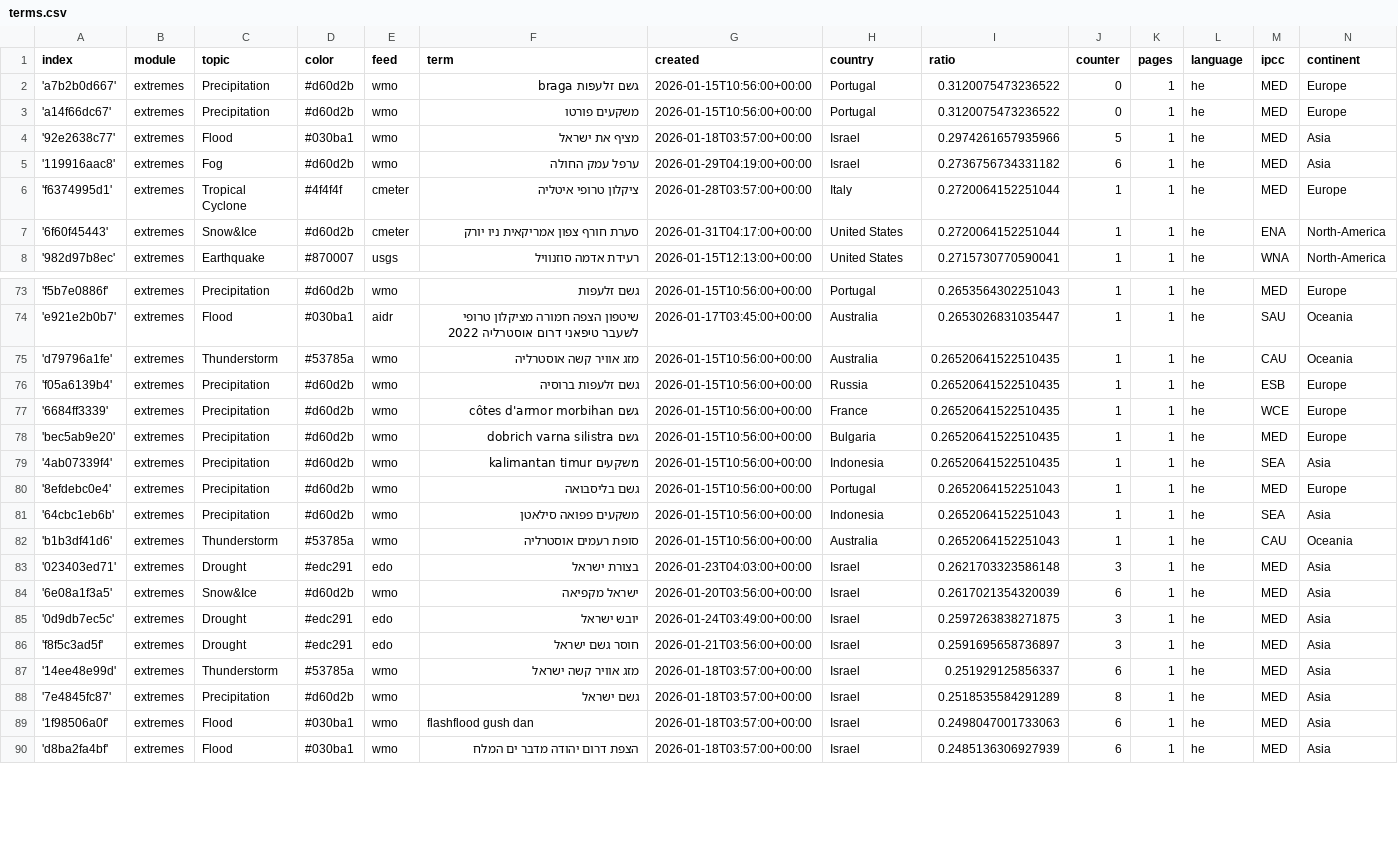
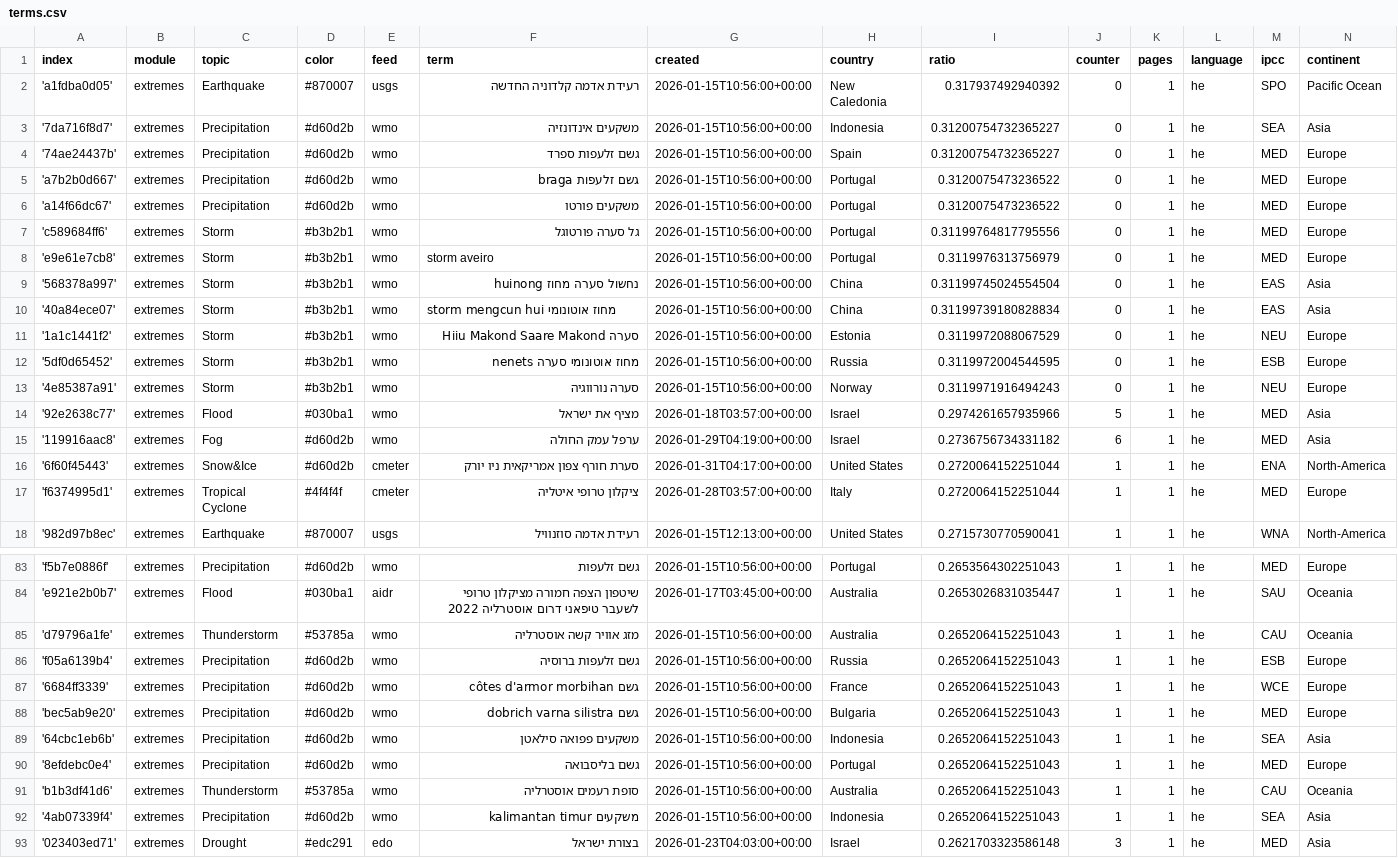
Before and after one commit to picawe-news/hebrewExtremes, a CSV file: terms.csv, drawn as a sheet; only a part is shown, gaps mark what is left out; the shorter side is filled out with more unchanged rows; the diff covers the shown part only.

Commit message:
Commit from GitHub Actions (import:0.0)

```diff
--- a/terms.csv
+++ b/terms.csv
@@ -1,8 +1,18 @@
 index,module,topic,color,feed,term,created,country,ratio,counter,pages,language,ipcc,continent
+'a1fdba0d05',extremes,Earthquake,#870007,usgs,רעידת אדמה קלדוניה החדשה,2026-01-15T10:56:00+00:00,New Caledonia,0.317937492940392,0,1,he,SPO,Pacific Ocean
+'7da716f8d7',extremes,Precipitation,#d60d2b,wmo,משקעים אינדונזיה,2026-01-15T10:56:00+00:00,Indonesia,0.31200754732365227,0,1,he,SEA,Asia
+'74ae24437b',extremes,Precipitation,#d60d2b,wmo,גשם זלעפות ספרד,2026-01-15T10:56:00+00:00,Spain,0.31200754732365227,0,1,he,MED,Europe
 'a7b2b0d667',extremes,Precipitation,#d60d2b,wmo,גשם זלעפות braga,2026-01-15T10:56:00+00:00,Portugal,0.3120075473236522,0,1,he,MED,Europe
 'a14f66dc67',extremes,Precipitation,#d60d2b,wmo,משקעים פורטו,2026-01-15T10:56:00+00:00,Portugal,0.3120075473236522,0,1,he,MED,Europe
+'c589684ff6',extremes,Storm,#b3b2b1,wmo,גל סערה פורטוגל,2026-01-15T10:56:00+00:00,Portugal,0.31199764817795556,0,1,he,MED,Europe
+'e9e61e7cb8',extremes,Storm,#b3b2b1,wmo,storm aveiro,2026-01-15T10:56:00+00:00,Portugal,0.3119976313756979,0,1,he,MED,Europe
+'568378a997',extremes,Storm,#b3b2b1,wmo,נחשול סערה מחוז huinong,2026-01-15T10:56:00+00:00,China,0.31199745024554504,0,1,he,EAS,Asia
+'40a84ece07',extremes,Storm,#b3b2b1,wmo,storm mengcun hui מחוז אוטונומי,2026-01-15T10:56:00+00:00,China,0.31199739180828834,0,1,he,EAS,Asia
+'1a1c1441f2',extremes,Storm,#b3b2b1,wmo,סערה Hiiu Makond Saare Makond,2026-01-15T10:56:00+00:00,Estonia,0.3119972088067529,0,1,he,NEU,Europe
+'5df0d65452',extremes,Storm,#b3b2b1,wmo,מחוז אוטונומי סערה nenets,2026-01-15T10:56:00+00:00,Russia,0.3119972004544595,0,1,he,ESB,Europe
+'4e85387a91',extremes,Storm,#b3b2b1,wmo,סערה נורווגיה,2026-01-15T10:56:00+00:00,Norway,0.3119971916494243,0,1,he,NEU,Europe
 '92e2638c77',extremes,Flood,#030ba1,wmo,מציף את ישראל,2026-01-18T03:57:00+00:00,Israel,0.2974261657935966,5,1,he,MED,Asia
 '119916aac8',extremes,Fog,#d60d2b,wmo,ערפל עמק החולה,2026-01-29T04:19:00+00:00,Israel,0.2736756734331182,6,1,he,MED,Asia
+'6f60f45443',extremes,Snow&Ice,#d60d2b,cmeter,סערת חורף צפון אמריקאית ניו יורק,2026-01-31T04:17:00+00:00,United States,0.2720064152251044,1,1,he,ENA,North-America
 'f6374995d1',extremes,Tropical Cyclone,#4f4f4f,cmeter,ציקלון טרופי איטליה,2026-01-28T03:57:00+00:00,Italy,0.2720064152251044,1,1,he,MED,Europe
-'6f60f45443',extremes,Snow&Ice,#d60d2b,cmeter,סערת חורף צפון אמריקאית ניו יורק,2026-01-31T04:17:00+00:00,United States,0.2720064152251044,1,1,he,ENA,North-America
 '982d97b8ec',extremes,Earthquake,#870007,usgs,רעידת אדמה סוזנוויל,2026-01-15T12:13:00+00:00,United States,0.2715730770590041,1,1,he,WNA,North-America
@@ -74,10 +84,10 @@ index,module,topic,color,feed,term,created,country,ratio,counter,pages,language,
 'e921e2b0b7',extremes,Flood,#030ba1,aidr,שיטפון הצפה חמורה מציקלון טרופי לשעבר טיפאני דרום אוסטרליה 2022,2026-01-17T03:45:00+00:00,Australia,0.2653026831035447,1,1,he,SAU,Oceania
-'d79796a1fe',extremes,Thunderstorm,#53785a,wmo,מזג אוויר קשה אוסטרליה,2026-01-15T10:56:00+00:00,Australia,0.26520641522510435,1,1,he,CAU,Oceania
-'f05a6139b4',extremes,Precipitation,#d60d2b,wmo,גשם זלעפות ברוסיה,2026-01-15T10:56:00+00:00,Russia,0.26520641522510435,1,1,he,ESB,Europe
-'6684ff3339',extremes,Precipitation,#d60d2b,wmo,גשם côtes d'armor morbihan,2026-01-15T10:56:00+00:00,France,0.26520641522510435,1,1,he,WCE,Europe
-'bec5ab9e20',extremes,Precipitation,#d60d2b,wmo,גשם dobrich varna silistra,2026-01-15T10:56:00+00:00,Bulgaria,0.26520641522510435,1,1,he,MED,Europe
-'4ab07339f4',extremes,Precipitation,#d60d2b,wmo,משקעים kalimantan timur,2026-01-15T10:56:00+00:00,Indonesia,0.26520641522510435,1,1,he,SEA,Asia
+'d79796a1fe',extremes,Thunderstorm,#53785a,wmo,מזג אוויר קשה אוסטרליה,2026-01-15T10:56:00+00:00,Australia,0.2652064152251043,1,1,he,CAU,Oceania
+'f05a6139b4',extremes,Precipitation,#d60d2b,wmo,גשם זלעפות ברוסיה,2026-01-15T10:56:00+00:00,Russia,0.2652064152251043,1,1,he,ESB,Europe
+'6684ff3339',extremes,Precipitation,#d60d2b,wmo,גשם côtes d'armor morbihan,2026-01-15T10:56:00+00:00,France,0.2652064152251043,1,1,he,WCE,Europe
+'bec5ab9e20',extremes,Precipitation,#d60d2b,wmo,גשם dobrich varna silistra,2026-01-15T10:56:00+00:00,Bulgaria,0.2652064152251043,1,1,he,MED,Europe
+'64cbc1eb6b',extremes,Precipitation,#d60d2b,wmo,משקעים פפואה סילאטן,2026-01-15T10:56:00+00:00,Indonesia,0.2652064152251043,1,1,he,SEA,Asia
 '8efdebc0e4',extremes,Precipitation,#d60d2b,wmo,גשם בליסבואה,2026-01-15T10:56:00+00:00,Portugal,0.2652064152251043,1,1,he,MED,Europe
-'64cbc1eb6b',extremes,Precipitation,#d60d2b,wmo,משקעים פפואה סילאטן,2026-01-15T10:56:00+00:00,Indonesia,0.2652064152251043,1,1,he,SEA,Asia
 'b1b3df41d6',extremes,Thunderstorm,#53785a,wmo,סופת רעמים אוסטרליה,2026-01-15T10:56:00+00:00,Australia,0.2652064152251043,1,1,he,CAU,Oceania
+'4ab07339f4',extremes,Precipitation,#d60d2b,wmo,משקעים kalimantan timur,2026-01-15T10:56:00+00:00,Indonesia,0.2652064152251043,1,1,he,SEA,Asia
 '023403ed71',extremes,Drought,#edc291,edo,בצורת ישראל,2026-01-23T04:03:00+00:00,Israel,0.2621703323586148,3,1,he,MED,Asia
```
Also changed, not shown: 7 edited cells elsewhere in this file.
